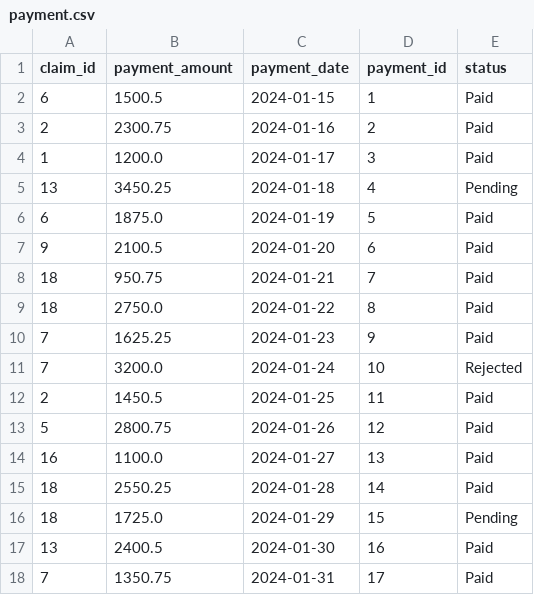
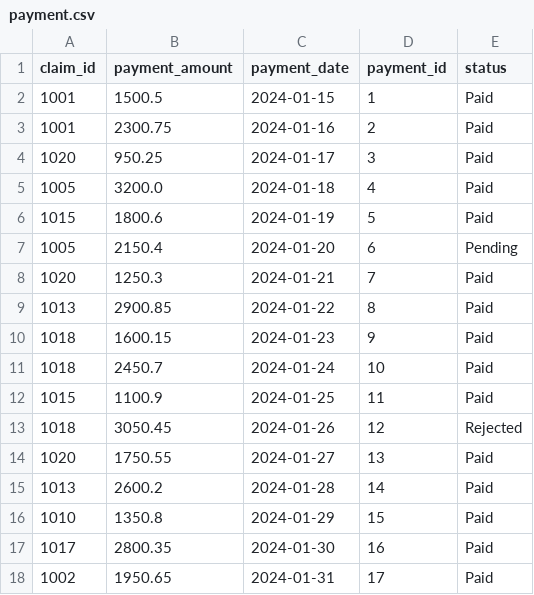
Before and after one commit to syda-ai/syda, a CSV file: examples/database_integration/output/save_schemas/payment.csv, drawn as a sheet; only a part is shown; the diff covers the shown part only.

```diff
--- a/examples/database_integration/output/save_schemas/payment.csv
+++ b/examples/database_integration/output/save_schemas/payment.csv
@@ -1,18 +1,18 @@
 claim_id,payment_amount,payment_date,payment_id,status
-6,1500.5,2024-01-15,1,Paid
-2,2300.75,2024-01-16,2,Paid
-1,1200.0,2024-01-17,3,Paid
-13,3450.25,2024-01-18,4,Pending
-6,1875.0,2024-01-19,5,Paid
-9,2100.5,2024-01-20,6,Paid
-18,950.75,2024-01-21,7,Paid
-18,2750.0,2024-01-22,8,Paid
-7,1625.25,2024-01-23,9,Paid
-7,3200.0,2024-01-24,10,Rejected
-2,1450.5,2024-01-25,11,Paid
-5,2800.75,2024-01-26,12,Paid
-16,1100.0,2024-01-27,13,Paid
-18,2550.25,2024-01-28,14,Paid
-18,1725.0,2024-01-29,15,Pending
-13,2400.5,2024-01-30,16,Paid
-7,1350.75,2024-01-31,17,Paid
+1001,1500.5,2024-01-15,1,Paid
+1001,2300.75,2024-01-16,2,Paid
+1020,950.25,2024-01-17,3,Paid
+1005,3200.0,2024-01-18,4,Paid
+1015,1800.6,2024-01-19,5,Paid
+1005,2150.4,2024-01-20,6,Pending
+1020,1250.3,2024-01-21,7,Paid
+1013,2900.85,2024-01-22,8,Paid
+1018,1600.15,2024-01-23,9,Paid
+1018,2450.7,2024-01-24,10,Paid
+1015,1100.9,2024-01-25,11,Paid
+1018,3050.45,2024-01-26,12,Rejected
+1020,1750.55,2024-01-27,13,Paid
+1013,2600.2,2024-01-28,14,Paid
+1010,1350.8,2024-01-29,15,Paid
+1017,2800.35,2024-01-30,16,Paid
+1002,1950.65,2024-01-31,17,Paid
```
Also changed, not shown: 1 added row, 1 removed row and 4 edited cells elsewhere in this file, examples/database_integration/output/load_schemas/claim.csv, examples/database_integration/output/load_schemas/payment.csv, 20 other files.
